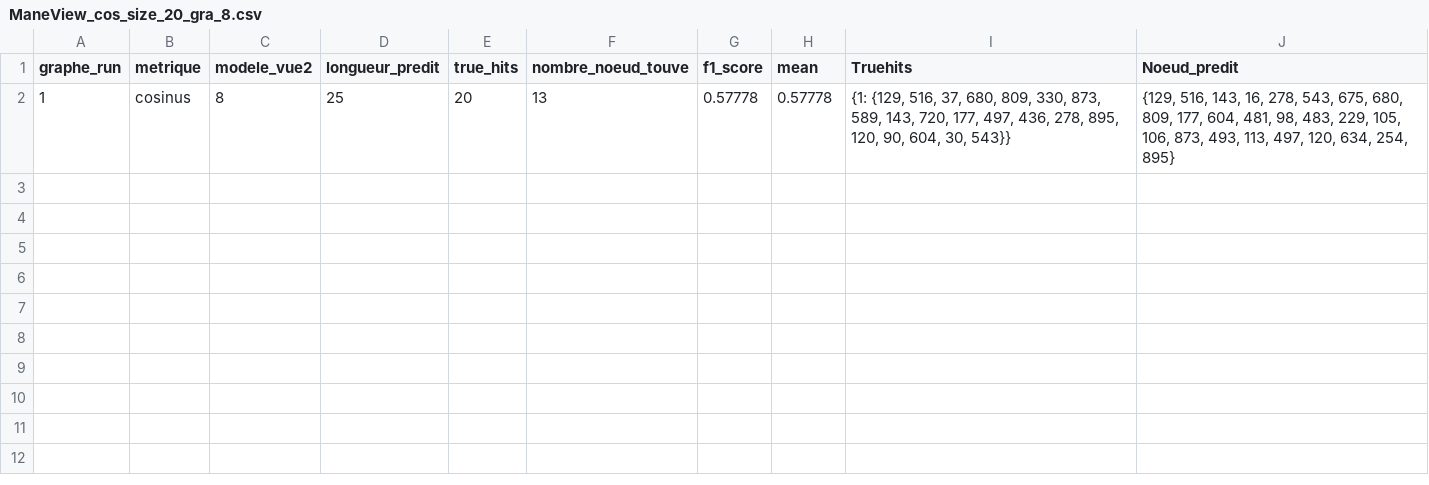
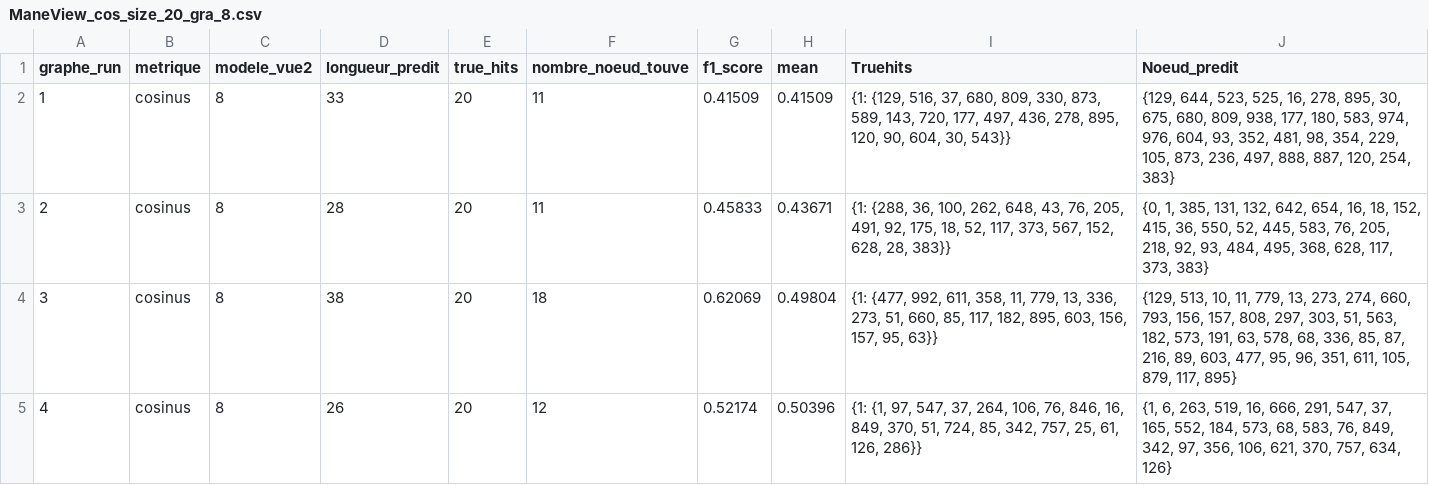
Before and after one commit to tchotaneu/Intership_I3S, a CSV file: amine/sauvegarde/ManeView/ManeView_cos_size_20_gra_8/resultats/ManeView_cos_size_20_gra_8.csv, drawn as a sheet.

```diff
--- a/amine/sauvegarde/ManeView/ManeView_cos_size_20_gra_8/resultats/ManeView_cos_size_20_gra_8.csv
+++ b/amine/sauvegarde/ManeView/ManeView_cos_size_20_gra_8/resultats/ManeView_cos_size_20_gra_8.csv
@@ -1,2 +1,5 @@
 graphe_run,metrique,modele_vue2,longueur_predit,true_hits,nombre_noeud_touve,f1_score,mean,Truehits,Noeud_predit
-1,cosinus,8,25,20,13,0.57778,0.57778,"{1: {129, 516, 37, 680, 809, 330, 873, 589, 143, 720, 177, 497, 436, 278, 895, 120, 90, 604, 30, 543}}","{129, 516, 143, 16, 278, 543, 675, 680, 809, 177, 604, 481, 98, 483, 229, 105, 106, 873, 493, 113, 497, 120, 634, 254, 895}"
+1,cosinus,8,33,20,11,0.41509,0.41509,"{1: {129, 516, 37, 680, 809, 330, 873, 589, 143, 720, 177, 497, 436, 278, 895, 120, 90, 604, 30, 543}}","{129, 644, 523, 525, 16, 278, 895, 30, 675, 680, 809, 938, 177, 180, 583, 974, 976, 604, 93, 352, 481, 98, 354, 229, 105, 873, 236, 497, 888, 887, 120, 254, 383}"
+2,cosinus,8,28,20,11,0.45833,0.43671,"{1: {288, 36, 100, 262, 648, 43, 76, 205, 491, 92, 175, 18, 52, 117, 373, 567, 152, 628, 28, 383}}","{0, 1, 385, 131, 132, 642, 654, 16, 18, 152, 415, 36, 550, 52, 445, 583, 76, 205, 218, 92, 93, 484, 495, 368, 628, 117, 373, 383}"
+3,cosinus,8,38,20,18,0.62069,0.49804,"{1: {477, 992, 611, 358, 11, 779, 13, 336, 273, 51, 660, 85, 117, 182, 895, 603, 156, 157, 95, 63}}","{129, 513, 10, 11, 779, 13, 273, 274, 660, 793, 156, 157, 808, 297, 303, 51, 563, 182, 573, 191, 63, 578, 68, 336, 85, 87, 216, 89, 603, 477, 95, 96, 351, 611, 105, 879, 117, 895}"
+4,cosinus,8,26,20,12,0.52174,0.50396,"{1: {1, 97, 547, 37, 264, 106, 76, 846, 16, 849, 370, 51, 724, 85, 342, 757, 25, 61, 126, 286}}","{1, 6, 263, 519, 16, 666, 291, 547, 37, 165, 552, 184, 573, 68, 583, 76, 849, 342, 97, 356, 106, 621, 370, 757, 634, 126}"
```
Also changed, not shown: 12 other files.
